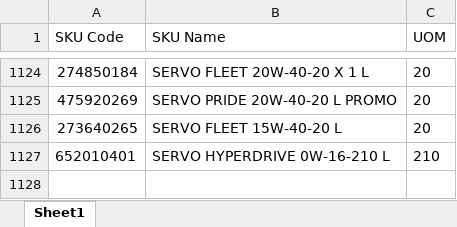
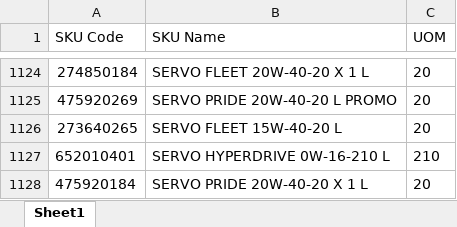
Before and after one commit to alh-5/site, an Excel workbook: Advance Stock/UOM.xlsx, sheet Sheet1, drawn as a sheet; only a part is shown, gaps mark what is left out; values as stored, in another font and other column widths than the file's, no borders; the diff names each change by its address in the sheet, - before the commit and + after, or states it on an @@ line.

```diff
--- a/Advance Stock/UOM.xlsx (sheet Sheet1)
+++ b/Advance Stock/UOM.xlsx (sheet Sheet1)
+row 1128: 475920184 | SERVO PRIDE 20W-40-20 X 1 L | 20
```
Also changed, not shown: 12 other files.
